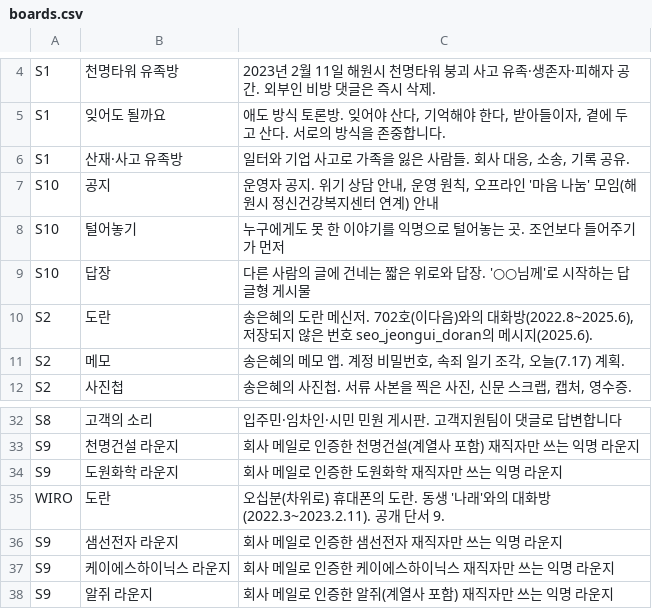
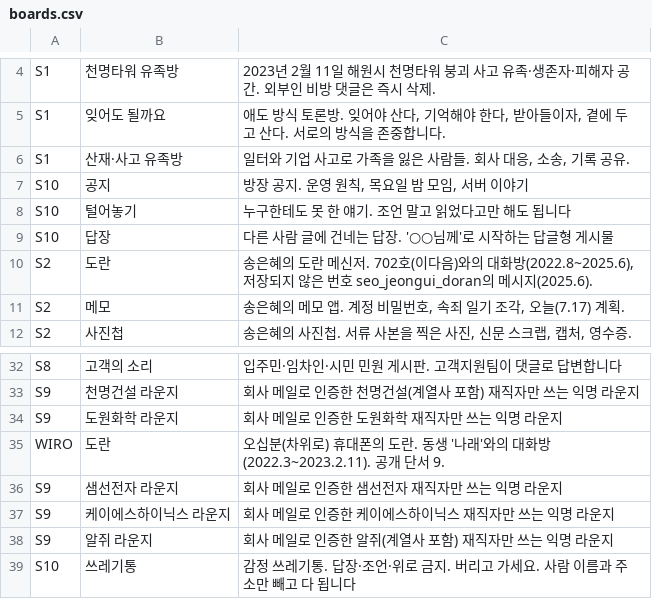
Before and after one commit to AnnieHa1002/haewon-web, a CSV file: data/boards.csv, drawn as a sheet; only a part is shown, gaps mark what is left out.

```diff
--- a/data/boards.csv
+++ b/data/boards.csv
@@ -6,5 +6,5 @@ S1,잊어도 될까요,"애도 방식 토론방. 잊어야 산다, 기억해야
 S1,산재·사고 유족방,"일터와 기업 사고로 가족을 잃은 사람들. 회사 대응, 소송, 기록 공유."
-S10,공지,"운영자 공지. 위기 상담 안내, 운영 원칙, 오프라인 '마음 나눔' 모임(해원시 정신건강복지센터 연계) 안내"
-S10,털어놓기,누구에게도 못 한 이야기를 익명으로 털어놓는 곳. 조언보다 들어주기가 먼저
-S10,답장,다른 사람의 글에 건네는 짧은 위로와 답장. '○○님께'로 시작하는 답글형 게시물
+S10,공지,"방장 공지. 운영 원칙, 목요일 밤 모임, 서버 이야기"
+S10,털어놓기,누구한테도 못 한 얘기. 조언 말고 읽었다고만 해도 됩니다
+S10,답장,다른 사람 글에 건네는 답장. '○○님께'로 시작하는 답글형 게시물
 S2,도란,"송은혜의 도란 메신저. 702호(이다음)와의 대화방(2022.8~2025.6), 저장되지 않은 번호 seo_jeongui_doran의 메시지(2025.6)."
@@ -38 +38,2 @@ S9,케이에스하이닉스 라운지,회사 메일로 인증한 케이에스하
 S9,알쥐 라운지,회사 메일로 인증한 알쥐(계열사 포함) 재직자만 쓰는 익명 라운지
+S10,쓰레기통,감정 쓰레기통. 답장·조언·위로 금지. 버리고 가세요. 사람 이름과 주소만 빼고 다 됩니다
```
Also changed, not shown: data/ads.csv, data/comments.csv, 5 other files.
